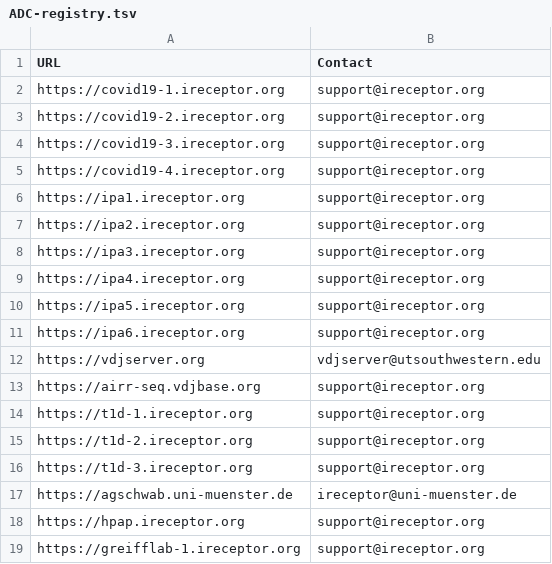
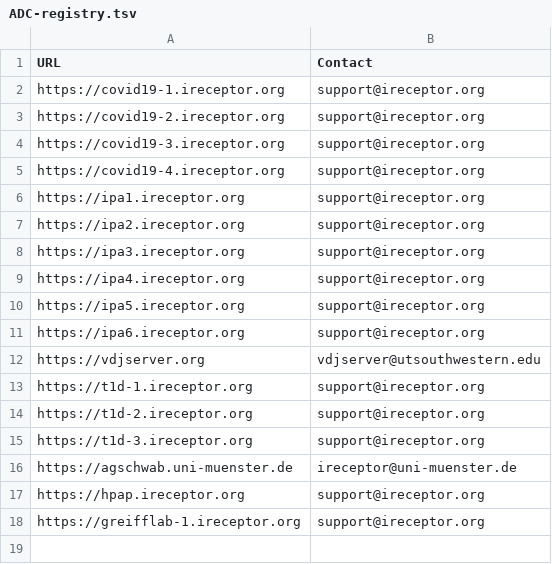
Before and after one commit to airr-community/adc-registry, a TSV file: ADC-registry.tsv, drawn as a sheet; the diff names each change by its address in the sheet, - before the commit and + after, or states it on an @@ line.

Commit message:
Remove VDJBase

```diff
--- a/ADC-registry.tsv
+++ b/ADC-registry.tsv
-row 13: https://airr-seq.vdjbase.org | support@ireceptor.org
```
